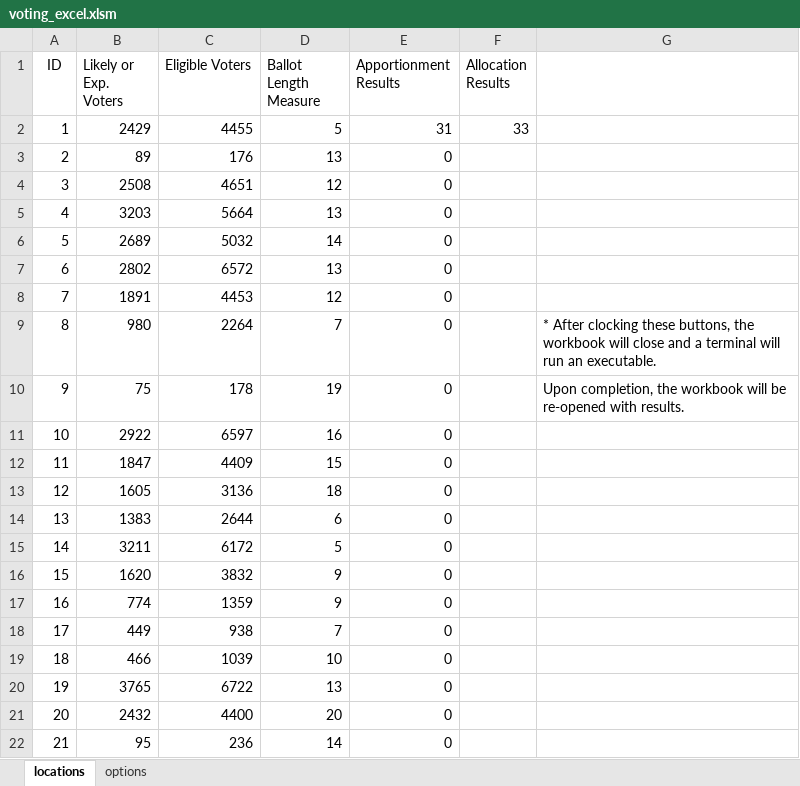
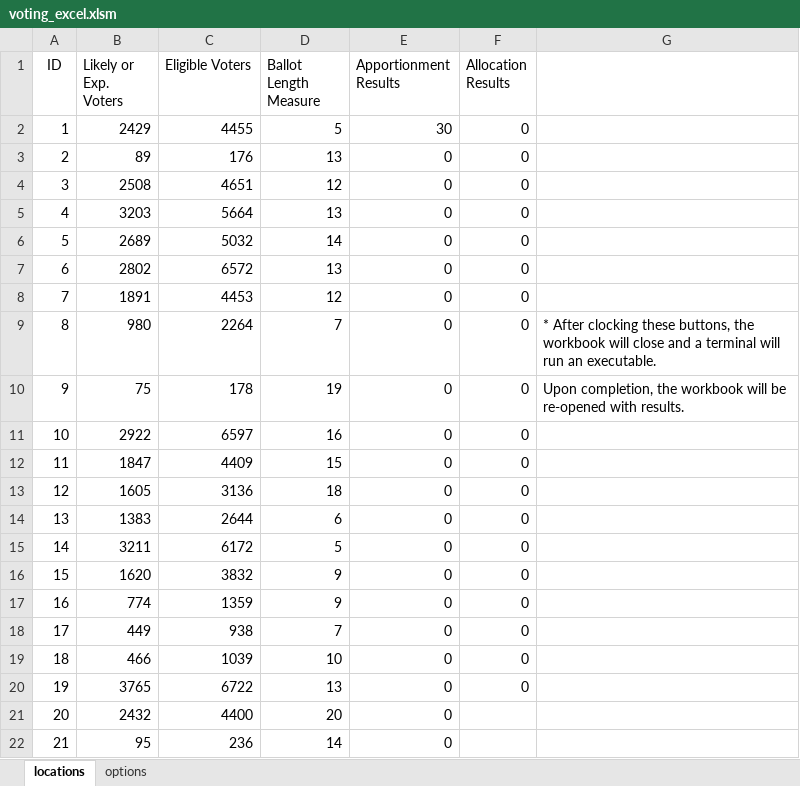
Before and after one commit to TeamBigO/cse5911-1, an Excel workbook: voting_excel.xlsm, sheet locations, drawn as a sheet; only a part is shown; values as stored, in another font and other column widths than the file's, no borders; charts and pictures not drawn; the diff names each change by its address in the sheet, - before the commit and + after, or states it on an @@ line.

```diff
--- a/voting_excel.xlsm (sheet locations)
+++ b/voting_excel.xlsm (sheet locations)
-E2 (Apportionment Results): 31
+E2 (Apportionment Results): 30
-F2 (Allocation Results): 33
+F2 (Allocation Results): 0
-F3:F20 (Allocation Results): (empty)
+F3:F20 (Allocation Results): 0
```
Also changed, not shown: sheet options, 6 other files.
